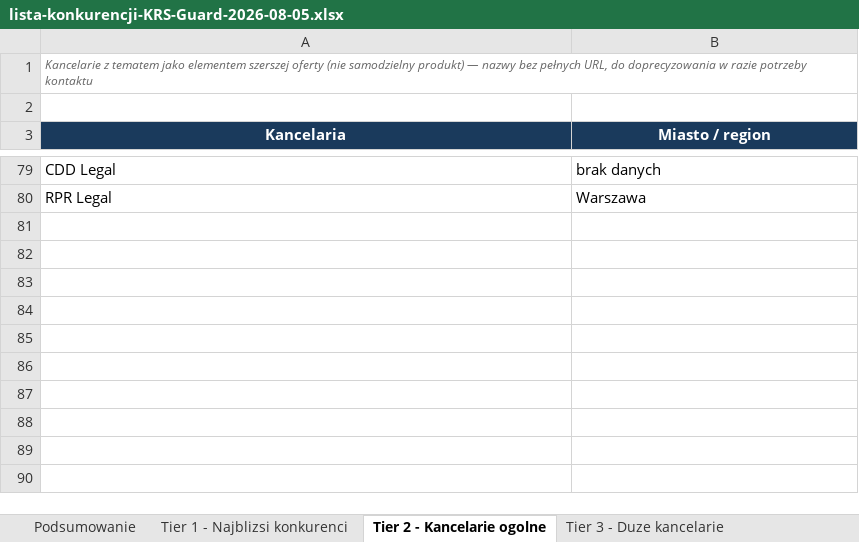
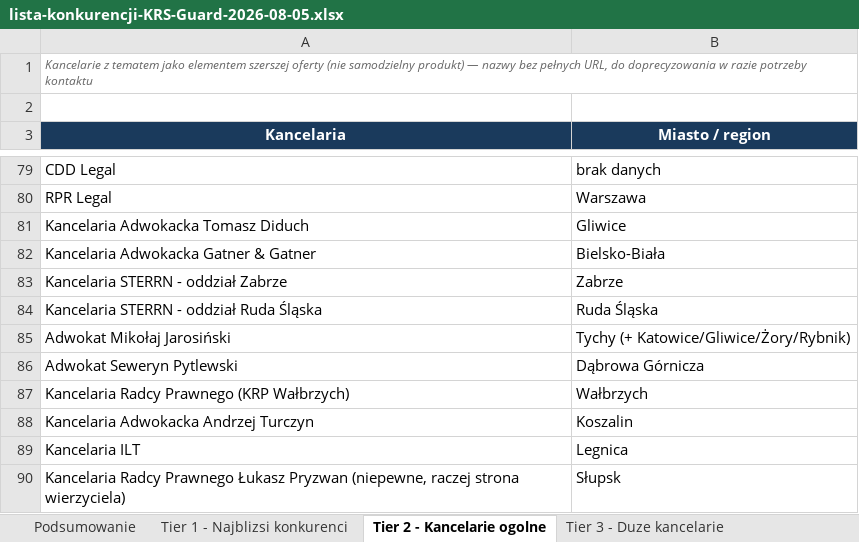
Before and after one commit to pczak333/kancelaria-prs-strona-www, an Excel workbook: plany/lista-konkurencji-KRS-Guard-2026-08-05.xlsx, sheet Tier 2 - Kancelarie ogolne, drawn as a sheet; only a part is shown, gaps mark what is left out; values as stored, in another font and other column widths than the file's, no borders; the diff names each change by its address in the sheet, - before the commit and + after, or states it on an @@ line.

Commit message:
Dopisz sprawdzenie 30 miast sredniej wielkosci (odpowiedz na pytanie o luke geograficzna) - 10 nowych firm, 15 z 30 miast bez trafienia, wniosek: dalsze rozszerzanie ma malejace zwroty. Zaktualizowano plik md i Excel

```diff
--- a/plany/lista-konkurencji-KRS-Guard-2026-08-05.xlsx (sheet Tier 2 - Kancelarie ogolne)
+++ b/plany/lista-konkurencji-KRS-Guard-2026-08-05.xlsx (sheet Tier 2 - Kancelarie ogolne)
+row 81: Kancelaria Adwokacka Tomasz Diduch | Gliwice
+row 82: Kancelaria Adwokacka Gatner & Gatner | Bielsko-Biała
+row 83: Kancelaria STERRN - oddział Zabrze | Zabrze
+row 84: Kancelaria STERRN - oddział Ruda Śląska | Ruda Śląska
+row 85: Adwokat Mikołaj Jarosiński | Tychy (+ Katowice/Gliwice/Żory/Rybnik)
+row 86: Adwokat Seweryn Pytlewski | Dąbrowa Górnicza
+row 87: Kancelaria Radcy Prawnego (KRP Wałbrzych) | Wałbrzych
+row 88: Kancelaria Adwokacka Andrzej Turczyn | Koszalin
+row 89: Kancelaria ILT | Legnica
+row 90: Kancelaria Radcy Prawnego Łukasz Pryzwan (niepewne, raczej strona wierzyciela) | Słupsk
```
Also changed, not shown: sheet Podsumowanie, 2 other files.
